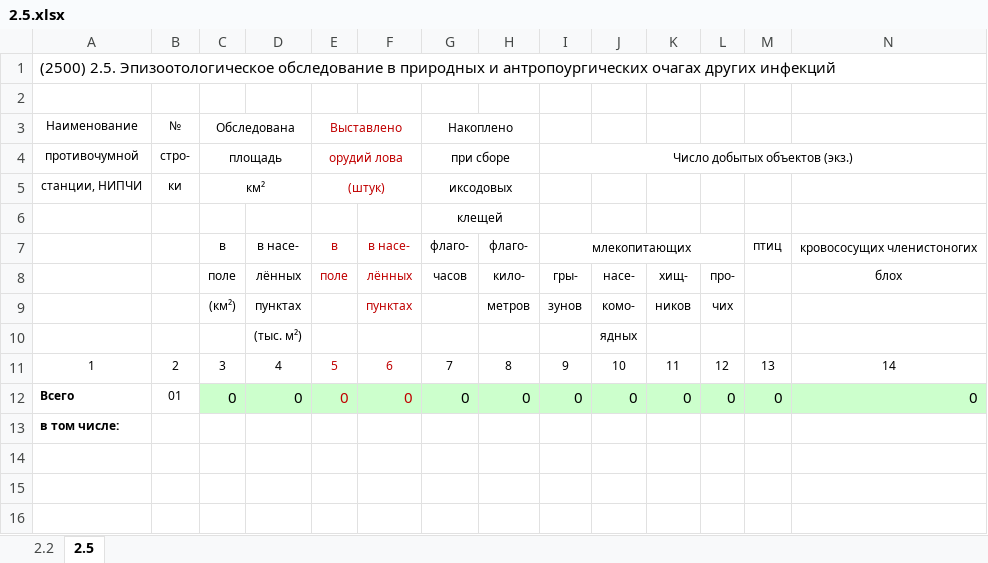
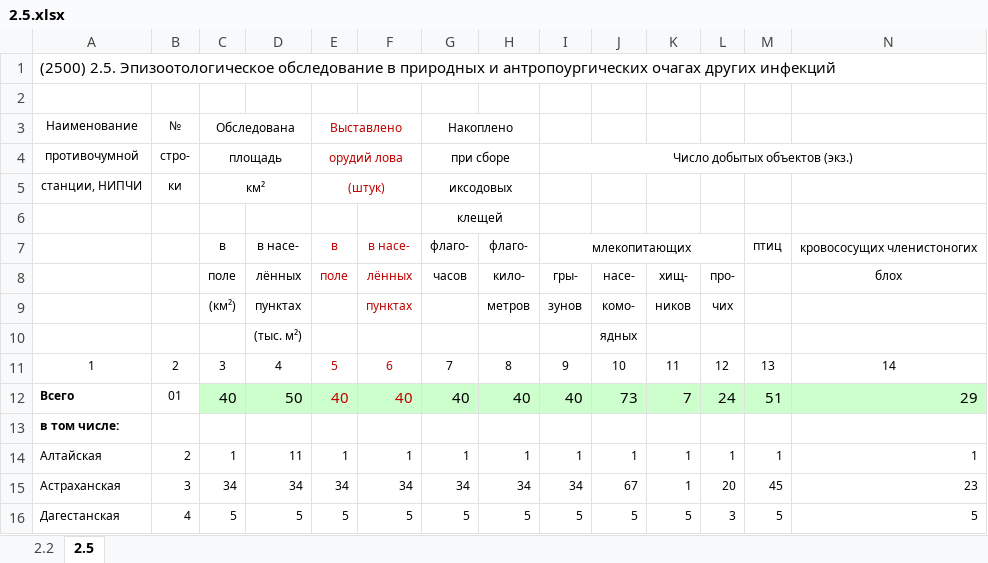
Before and after one commit to krstznkv/protiv, an Excel workbook: protivCenter/protiv/2.5.xlsx, sheet 2.5, drawn as a sheet; only a part is shown; values as stored, in another font and other column widths than the file's, no borders; removed rows and columns are numbered as before the commit, all else as after; rows hold the shown columns only; the diff names each change by its address in the sheet, - before the commit and + after, or states it on an @@ line.

```diff
--- a/protivCenter/protiv/2.5.xlsx (sheet 2.5)
+++ b/protivCenter/protiv/2.5.xlsx (sheet 2.5)
-row 12: Всего | 01 | 0 | 0 | 0 | 0 | 0 | 0 | 0 | 0 | 0 | 0 | 0 | 0
+row 12: Всего | 01 | 40 | 50 | 40 | 40 | 40 | 40 | 40 | 73 | 7 | 24 | 51 | 29
+row 14: Алтайская | 2 | 1 | 11 | 1 | 1 | 1 | 1 | 1 | 1 | 1 | 1 | 1 | 1
+row 15: Астраханская | 3 | 34 | 34 | 34 | 34 | 34 | 34 | 34 | 67 | 1 | 20 | 45 | 23
+row 16: Дагестанская | 4 | 5 | 5 | 5 | 5 | 5 | 5 | 5 | 5 | 5 | 3 | 5 | 5
```
Also changed, not shown: sheet 2.2, 23 other files.
